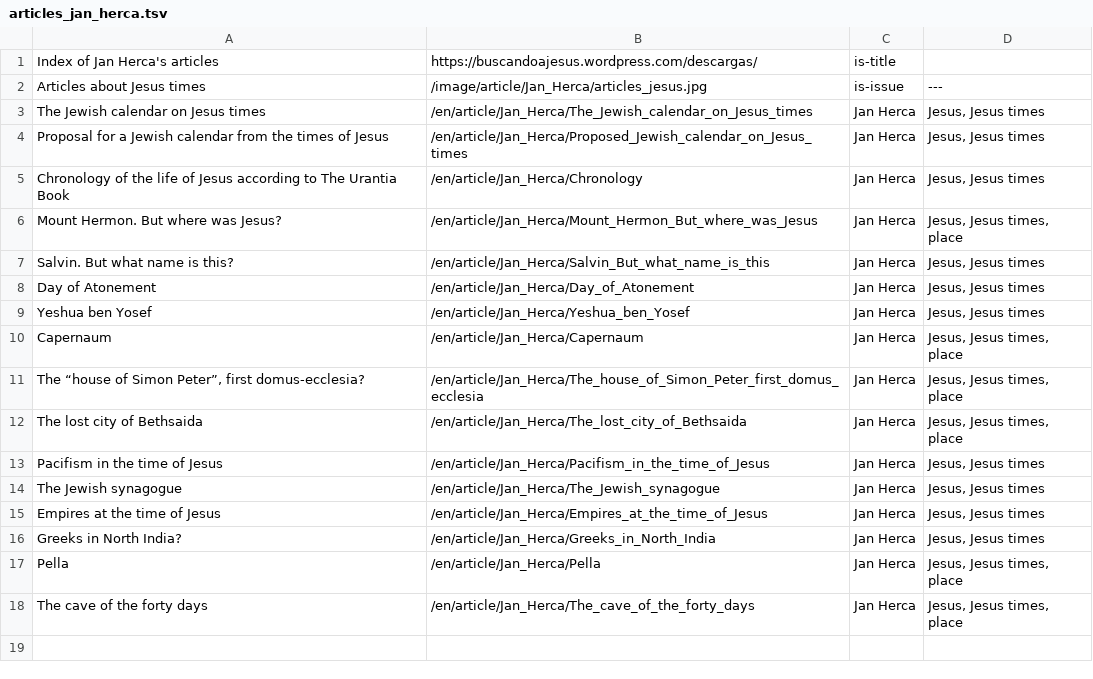
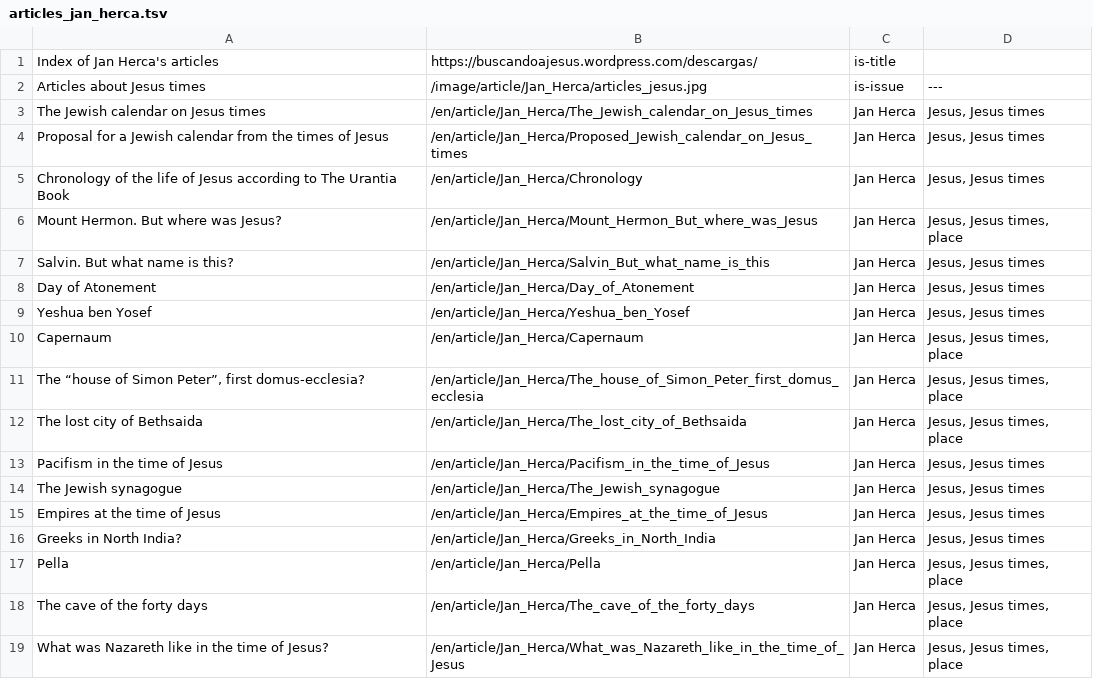
Before and after one commit to JanHerca/urantiapedia, a TSV file: input/txt/articles-en/articles_jan_herca.tsv, drawn as a sheet; the diff names each change by its address in the sheet, - before the commit and + after, or states it on an @@ line.

Commit message:
Jan Herca articles

```diff
--- a/input/txt/articles-en/articles_jan_herca.tsv
+++ b/input/txt/articles-en/articles_jan_herca.tsv
+row 19: What was Nazareth like in the time of Jesus? | /en/article/Jan_Herca/What_was_Nazareth_like_in_the_time_of_Jesus | Jan Herca | Jesus, Jesus times, place
```
Also changed, not shown: input/txt/articles-es/articles_jan_herca.tsv, 6 other files.
